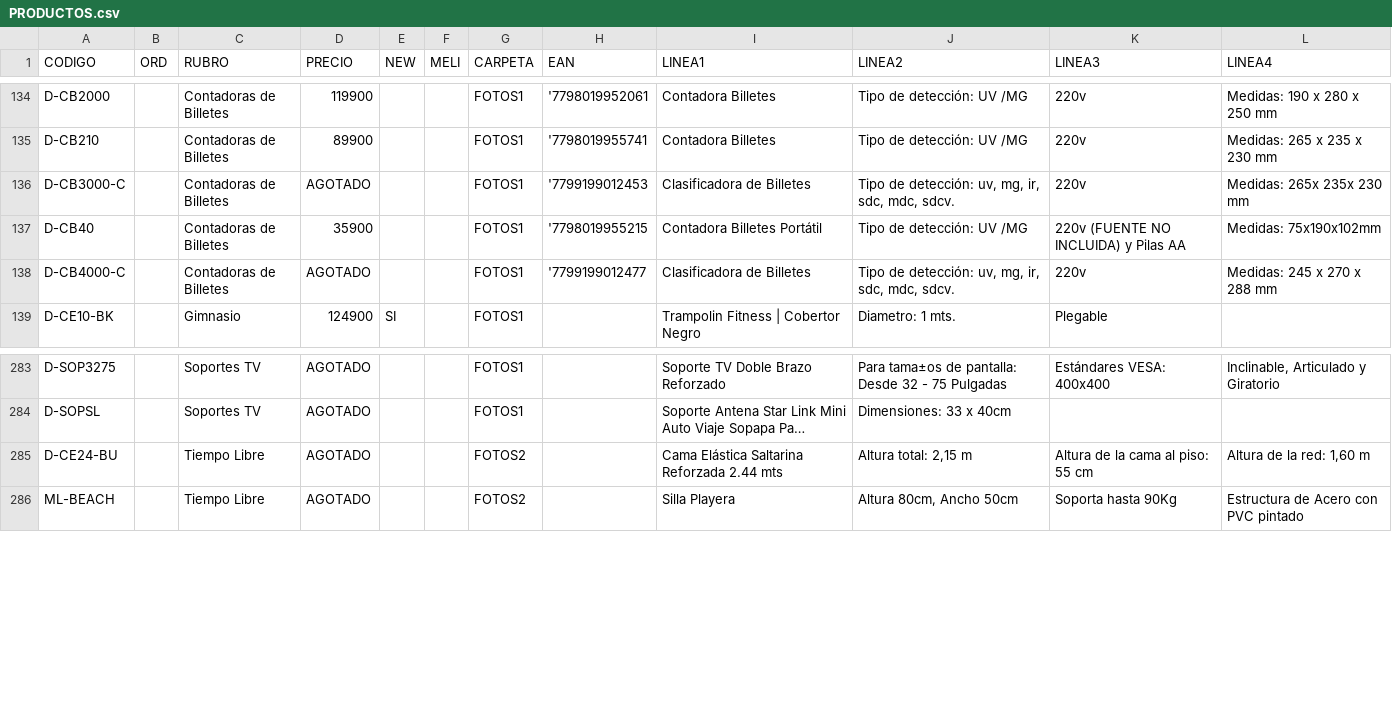
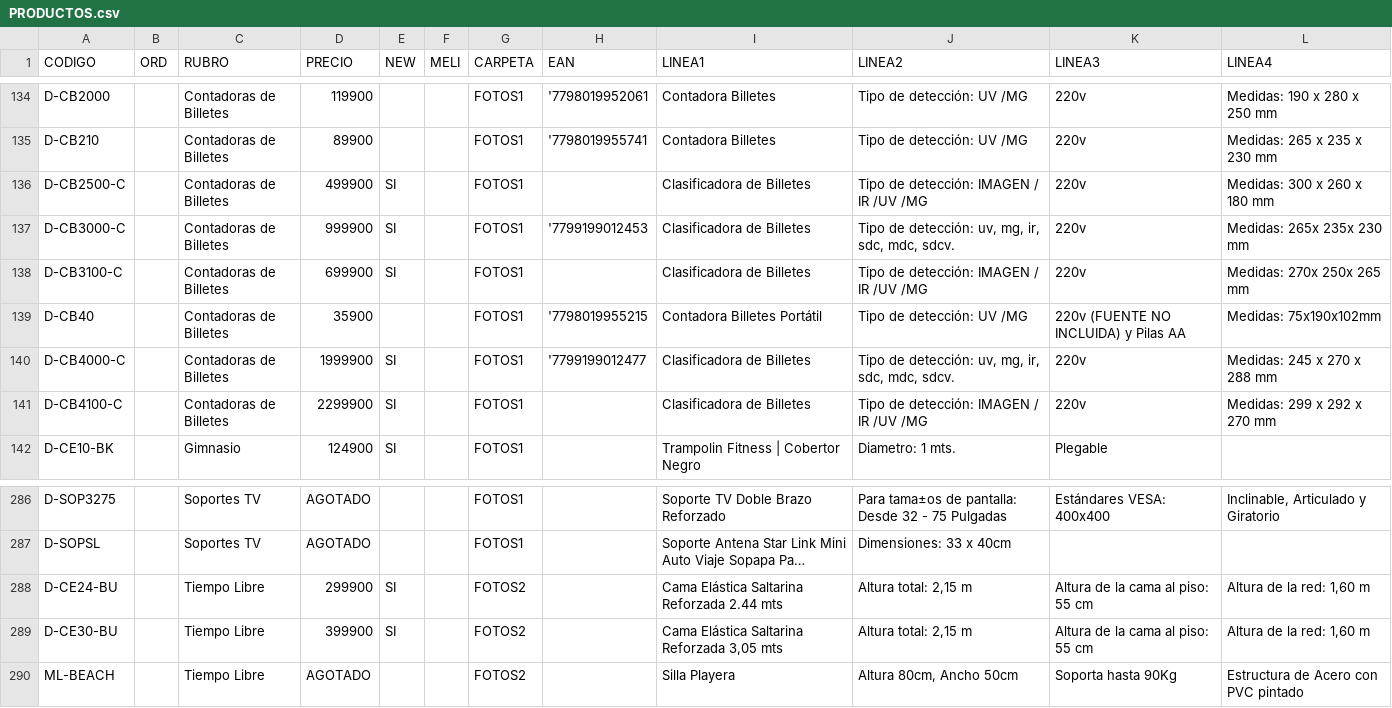
Before and after one commit to DaihatsuHub/CATALOGO-GENERAL, a CSV file: PRODUCTOS.csv, drawn as a sheet; only a part is shown, gaps mark what is left out; long unchanged cells end in …; addresses are those after the commit; the diff names each change by its address in the sheet, - before the commit and + after, or states it on an @@ line.

Commit message:
Add files via upload

```diff
--- a/PRODUCTOS.csv
+++ b/PRODUCTOS.csv
+row 136: D-CB2500-C |  | Contadoras de Billetes | 499900 | SI |  | FOTOS1 |  | Clasificadora de Billetes | Tipo de detección: IMAGEN / IR /UV /MG | 220v | Medidas: 300 x 260 x 180 mm
-D137 (PRECIO): AGOTADO
+D137 (PRECIO): 999900
-E137 (NEW): (empty)
+E137 (NEW): SI
+row 138: D-CB3100-C |  | Contadoras de Billetes | 699900 | SI |  | FOTOS1 |  | Clasificadora de Billetes | Tipo de detección: IMAGEN / IR /UV /MG | 220v | Medidas: 270x 250x 265 mm
-D140 (PRECIO): AGOTADO
+D140 (PRECIO): 1999900
-E140 (NEW): (empty)
+E140 (NEW): SI
+row 141: D-CB4100-C |  | Contadoras de Billetes | 2299900 | SI |  | FOTOS1 |  | Clasificadora de Billetes | Tipo de detección: IMAGEN / IR /UV /MG | 220v | Medidas: 299 x 292 x 270 mm
-D288 (PRECIO): AGOTADO
+D288 (PRECIO): 299900
-E288 (NEW): (empty)
+E288 (NEW): SI
+row 289: D-CE30-BU |  | Tiempo Libre | 399900 | SI |  | FOTOS2 |  | Cama Elástica Saltarina Reforzada 3,05 mts | Altura total: 2,15 m | Altura de la cama al piso: 55 cm | Altura de la red: 1,60 m
```
